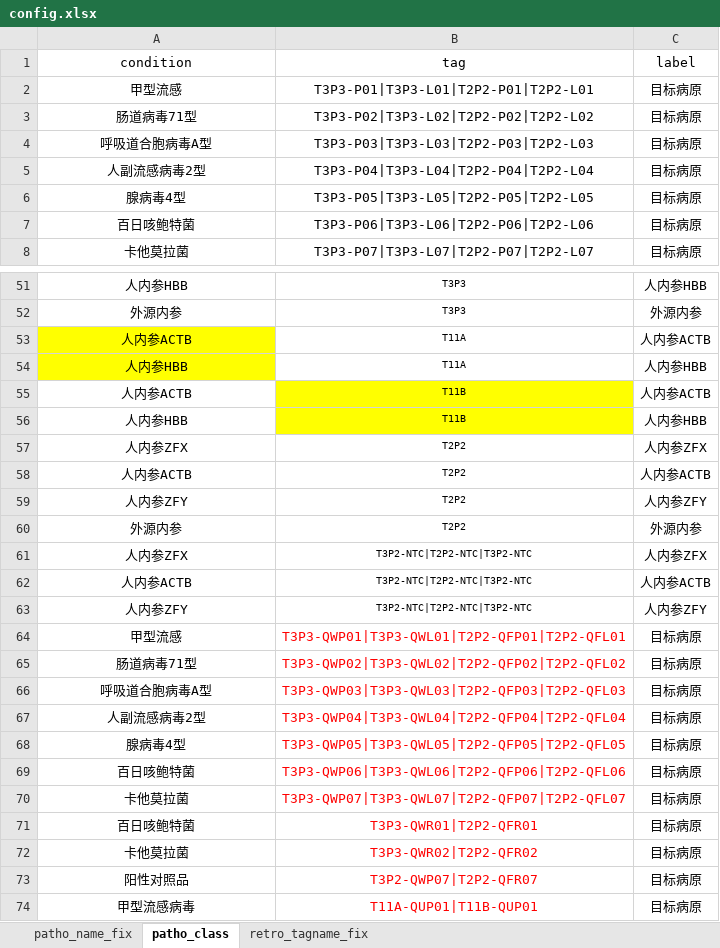
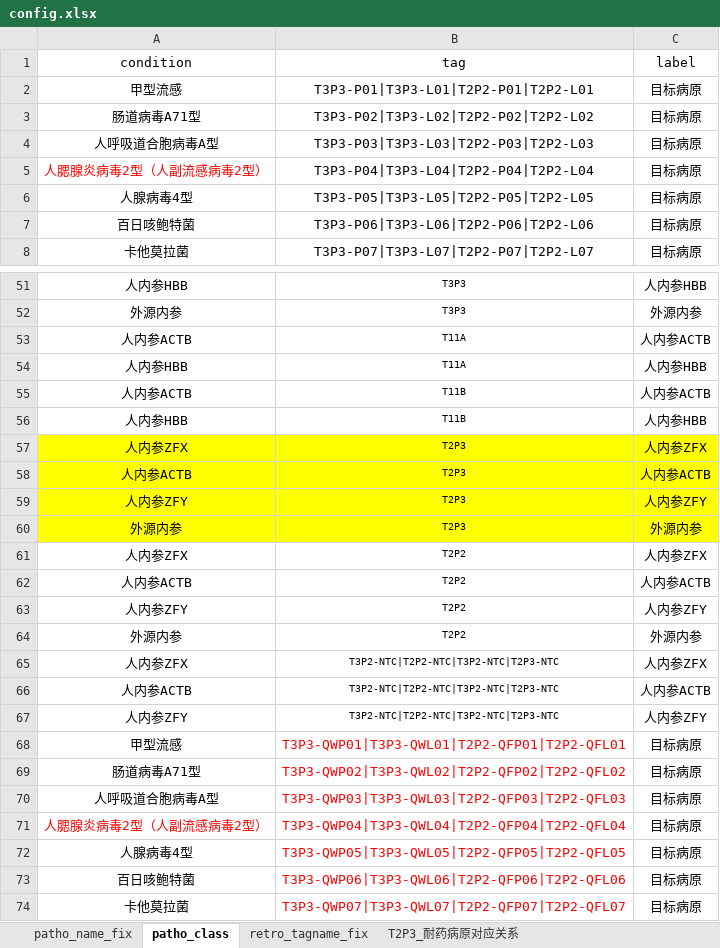
Before and after one commit to xin-bang/QC_check_report, an Excel workbook: 00_raw_data/config.xlsx, sheet patho_class, drawn as a sheet; only a part is shown, gaps mark what is left out; the shorter side is filled out with more unchanged rows; values as stored, in another font and other column widths than the file's, no borders; addresses are those after the commit; the diff covers the shown part only; the diff names each change by its address in the sheet, - before the commit and + after, or states it on an @@ line.

```diff
--- a/00_raw_data/config.xlsx (sheet patho_class)
+++ b/00_raw_data/config.xlsx (sheet patho_class)
+sheet tab: T2P3_耐药病原对应关系
-A3 (condition): 肠道病毒71型
+A3 (condition): 肠道病毒A71型
-A4 (condition): 呼吸道合胞病毒A型
+A4 (condition): 人呼吸道合胞病毒A型
-A5 (condition): 人副流感病毒2型
+A5 (condition): 人腮腺炎病毒2型（人副流感病毒2型）
-A5 text colour: black
+A5 text colour: #FF0000
-A6 (condition): 腺病毒4型
+A6 (condition): 人腺病毒4型
-A53:A54 fill: #FFFF00
+A53:A54 fill: none
-B55:B56 fill: #FFFF00
+B55:B56 fill: none
+row 57: 人内参ZFX | T2P3 | 人内参ZFX
+row 58: 人内参ACTB | T2P3 | 人内参ACTB
+row 59: 人内参ZFY | T2P3 | 人内参ZFY
+row 60: 外源内参 | T2P3 | 外源内参
-B65:B67 (tag): T3P2-NTC|T2P2-NTC|T3P2-NTC
+B65:B67 (tag): T3P2-NTC|T2P2-NTC|T3P2-NTC|T2P3-NTC
-A69 (condition): 肠道病毒71型
+A69 (condition): 肠道病毒A71型
-A70 (condition): 呼吸道合胞病毒A型
+A70 (condition): 人呼吸道合胞病毒A型
-A71 (condition): 人副流感病毒2型
+A71 (condition): 人腮腺炎病毒2型（人副流感病毒2型）
-A71 text colour: black
+A71 text colour: #FF0000
-A72 (condition): 腺病毒4型
+A72 (condition): 人腺病毒4型
```
Also changed, not shown: 90 added rows, 34 edited cells and cell formats elsewhere in this sheet, sheet patho_name_fix, Test_QC_result.xlsx, current_history_results_thistime.xlsx, 21 other files.
